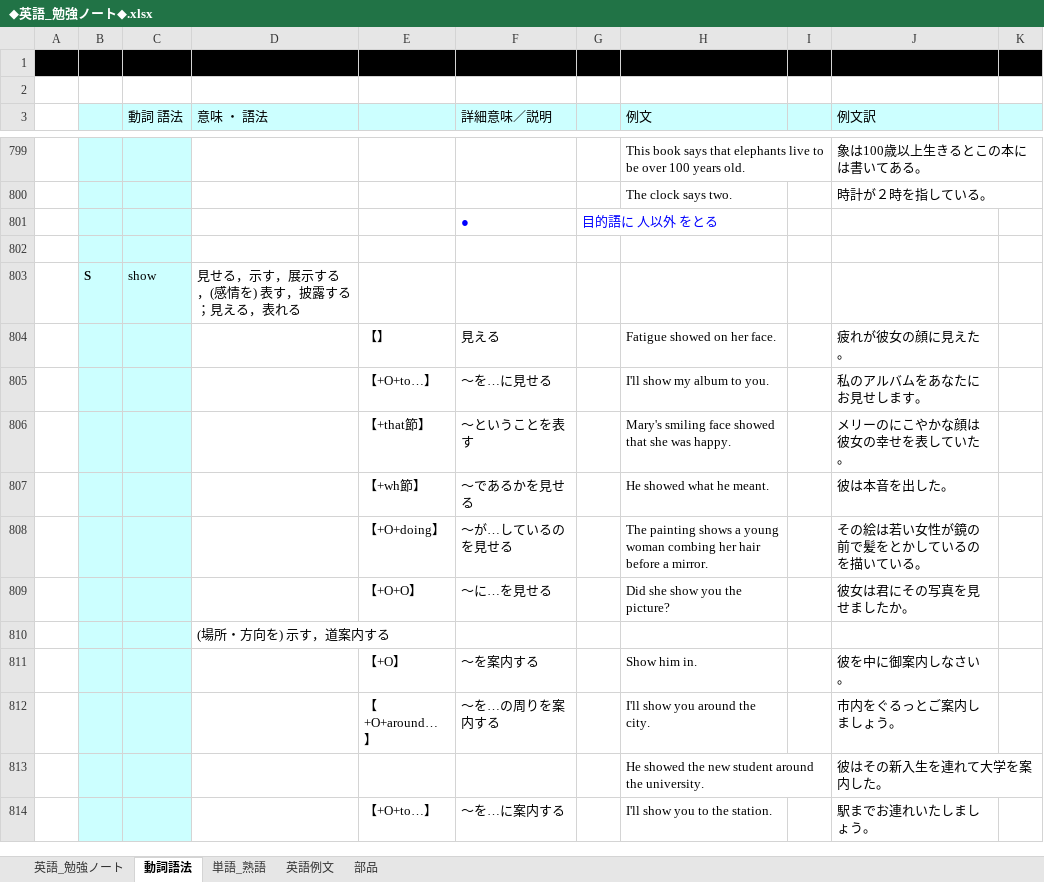
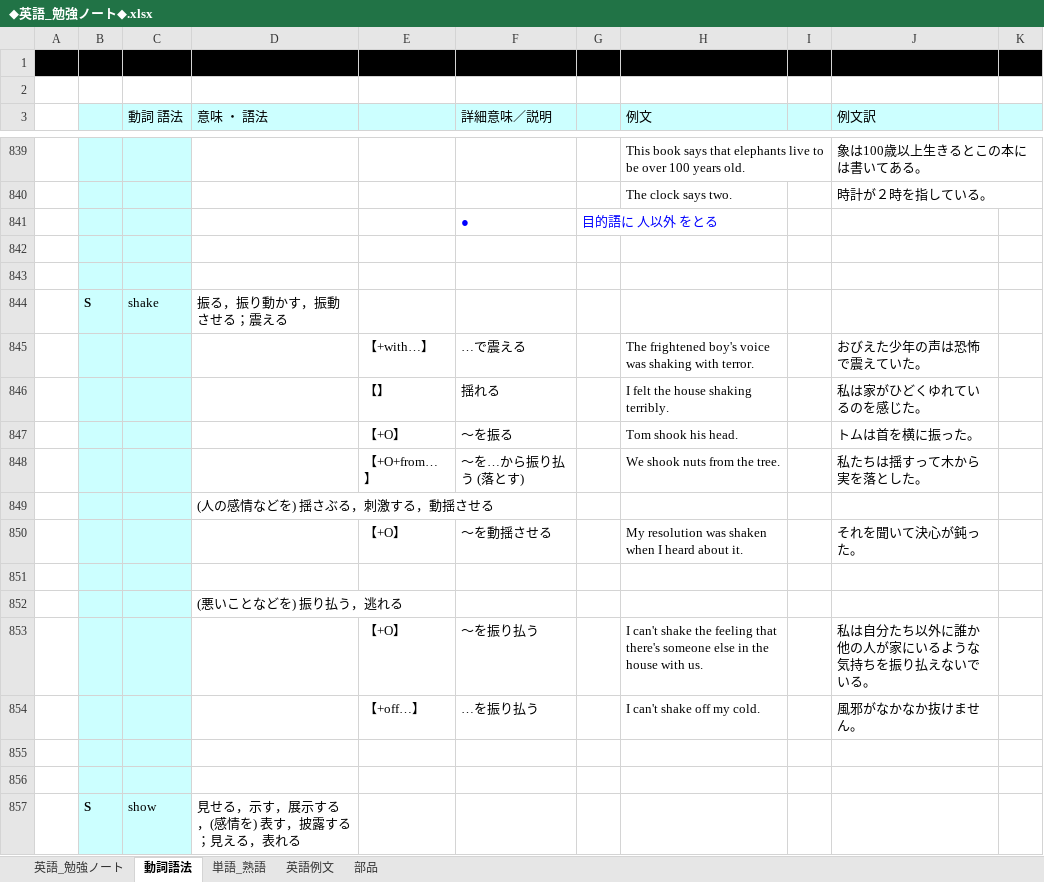
Before and after one commit to roshihie/English, an Excel workbook: ◆英語_勉強ノート◆.xlsx, sheet 動詞語法, drawn as a sheet; only a part is shown, gaps mark what is left out; the shorter side is filled out with more unchanged rows; values as stored, in another font and other column widths than the file's, no borders; the diff covers the shown part only; the diff names each change by its address in the sheet, - before the commit and + after, or states it on an @@ line.

```diff
--- a/◆英語_勉強ノート◆.xlsx (sheet 動詞語法)
+++ b/◆英語_勉強ノート◆.xlsx (sheet 動詞語法)
+row 842: (empty)
+row 843: (empty)
+row 844:  | S | shake | 振る，振り動かす，振動させる；震える
+row 845:  |  |  |  | 【+with…】 | …で震える |  | The frightened boy's voice was shaking with terror. |  | おびえた少年の声は恐怖で震えていた。
+row 846:  |  |  |  | 【】 | 揺れる |  | I felt the house shaking terribly. |  | 私は家がひどくゆれているのを感じた。
+row 847:  |  |  |  | 【+O】 | ～を振る |  | Tom shook his head. |  | トムは首を横に振った。
+row 848:  |  |  |  | 【+O+from…】 | ～を…から振り払う (落とす) |  | We shook nuts from the tree. |  | 私たちは揺すって木から実を落とした。
+row 849:  |  |  | (人の感情などを) 揺さぶる，刺激する，動揺させる
+row 850:  |  |  |  | 【+O】 | ～を動揺させる |  | My resolution was shaken when I heard about it. |  | それを聞いて決心が鈍った。
+row 851: (empty)
+row 852:  |  |  | (悪いことなどを) 振り払う，逃れる
+row 853:  |  |  |  | 【+O】 | ～を振り払う |  | I can't shake the feeling that there's someone else in the house with us. |  | 私は自分たち以外に誰か他の人が家にいるような気持ちを振り払えないでいる。
+row 854:  |  |  |  | 【+off…】 | …を振り払う |  | I can't shake off my cold. |  | 風邪がなかなか抜けません。
+row 855: (empty)
```
Also changed, not shown: 53 added rows and 1 edited cell elsewhere in this sheet, sheet 英語_勉強ノート, sheet 単語_熟語, sheet 部品, 4 other files.
